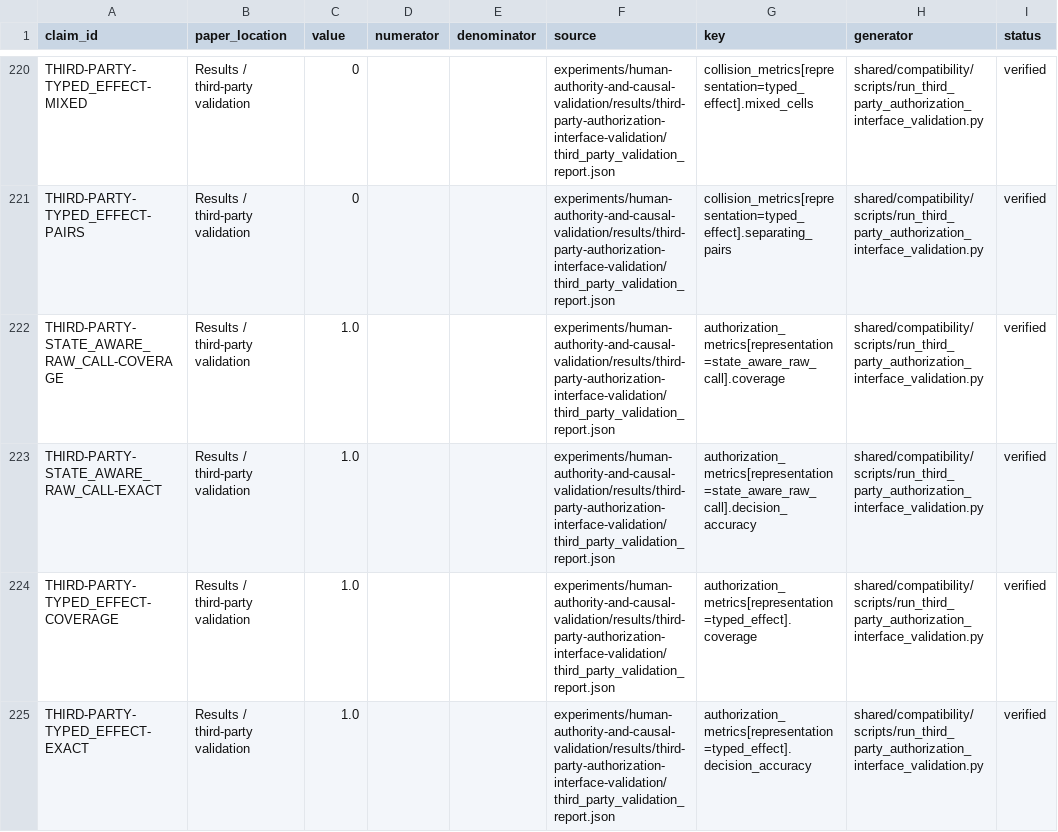
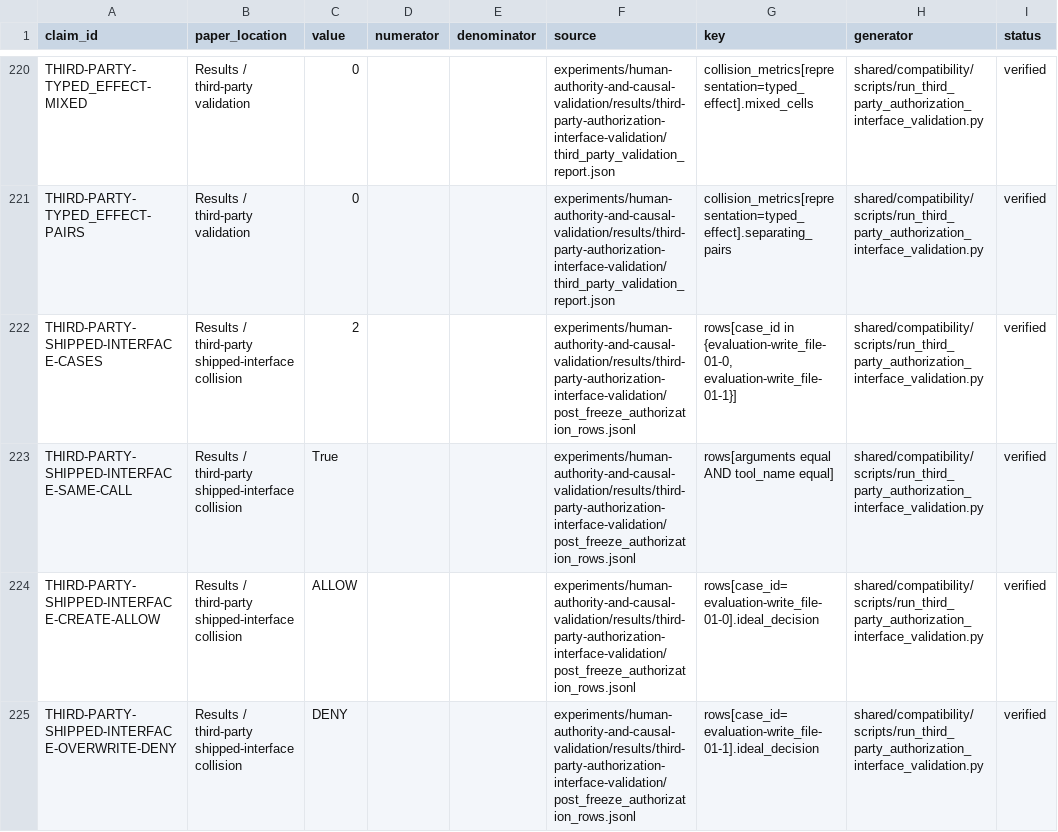
Before and after one commit to skchen17/causal-agent-effect, a CSV file: paper_materials/effect_binding_guard_paper/mainline_tool_effect_binding_package/paper/current-usenix/reproduction/main_claims.csv, drawn as a sheet; only a part is shown, gaps mark what is left out; the shorter side is filled out with more unchanged rows; the diff covers the shown part only.

Commit message:
Pivot paper to falsification-first authorization-interface validation
- Reframe typed effects as one candidate in a representation-agnostic method
- Downplay runtime IPI defense comparison in main Results
- Add concrete shipped-interface collision from public MCP filesystem server
- Add reproducible third-party certificate claims (ledger 360 -> 368)
- Fix CSV lineterminator for claim ledger generation

```diff
--- a/paper_materials/effect_binding_guard_paper/mainline_tool_effect_binding_package/paper/current-usenix/reproduction/main_claims.csv
+++ b/paper_materials/effect_binding_guard_paper/mainline_tool_effect_binding_package/paper/current-usenix/reproduction/main_claims.csv
@@ -221 +221,5 @@ THIRD-PARTY-TYPED_EFFECT-MIXED,Results / third-party validation,0,,,experiments/
 THIRD-PARTY-TYPED_EFFECT-PAIRS,Results / third-party validation,0,,,experiments/human-authority-and-causal-validation/results/third-party-authorization-interface-validation/third_party_validation_report.json,collision_metrics[representation=typed_effect].separating_pairs,shared/compatibility/scripts/run_third_party_authorization_interface_validation.py,verified
+THIRD-PARTY-SHIPPED-INTERFACE-CASES,Results / third-party shipped-interface collision,2,,,experiments/human-authority-and-causal-validation/results/third-party-authorization-interface-validation/post_freeze_authorization_rows.jsonl,"rows[case_id in {evaluation-write_file-01-0, evaluation-write_file-01-1}]",shared/compatibility/scripts/run_third_party_authorization_interface_validation.py,verified
+THIRD-PARTY-SHIPPED-INTERFACE-SAME-CALL,Results / third-party shipped-interface collision,True,,,experiments/human-authority-and-causal-validation/results/third-party-authorization-interface-validation/post_freeze_authorization_rows.jsonl,rows[arguments equal AND tool_name equal],shared/compatibility/scripts/run_third_party_authorization_interface_validation.py,verified
+THIRD-PARTY-SHIPPED-INTERFACE-CREATE-ALLOW,Results / third-party shipped-interface collision,ALLOW,,,experiments/human-authority-and-causal-validation/results/third-party-authorization-interface-validation/post_freeze_authorization_rows.jsonl,rows[case_id=evaluation-write_file-01-0].ideal_decision,shared/compatibility/scripts/run_third_party_authorization_interface_validation.py,verified
+THIRD-PARTY-SHIPPED-INTERFACE-OVERWRITE-DENY,Results / third-party shipped-interface collision,DENY,,,experiments/human-authority-and-causal-validation/results/third-party-authorization-interface-validation/post_freeze_authorization_rows.jsonl,rows[case_id=evaluation-write_file-01-1].ideal_decision,shared/compatibility/scripts/run_third_party_authorization_interface_validation.py,verified
```
Also changed, not shown: 4 added rows elsewhere in this file, 27 other files.
